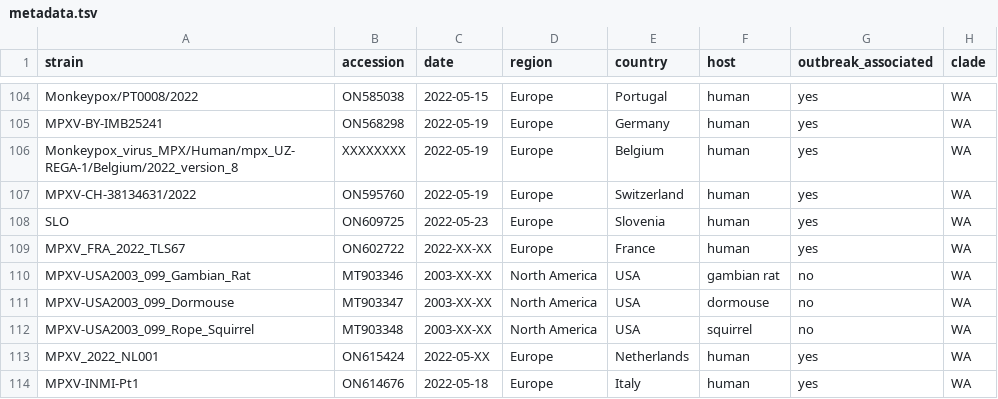
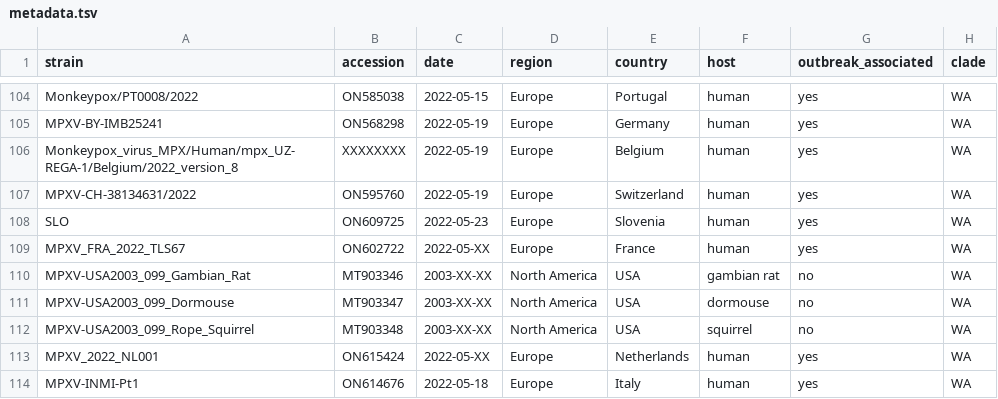
Before and after one commit to nextstrain/mpox, a TSV file: example_data/metadata.tsv, drawn as a sheet; only a part is shown, gaps mark what is left out.

Commit message:
specify date

```diff
--- a/example_data/metadata.tsv
+++ b/example_data/metadata.tsv
@@ -108,3 +108,3 @@ MPXV-CH-38134631/2022	ON595760	2022-05-19	Europe	Switzerland	human	yes	WA
 SLO	ON609725	2022-05-23	Europe	Slovenia	human	yes	WA
-MPXV_FRA_2022_TLS67	ON602722	2022-XX-XX	Europe	France	human	yes	WA
+MPXV_FRA_2022_TLS67	ON602722	2022-05-XX	Europe	France	human	yes	WA
 MPXV-USA2003_099_Gambian_Rat	MT903346	2003-XX-XX	North America	USA	gambian rat	no	WA
```
